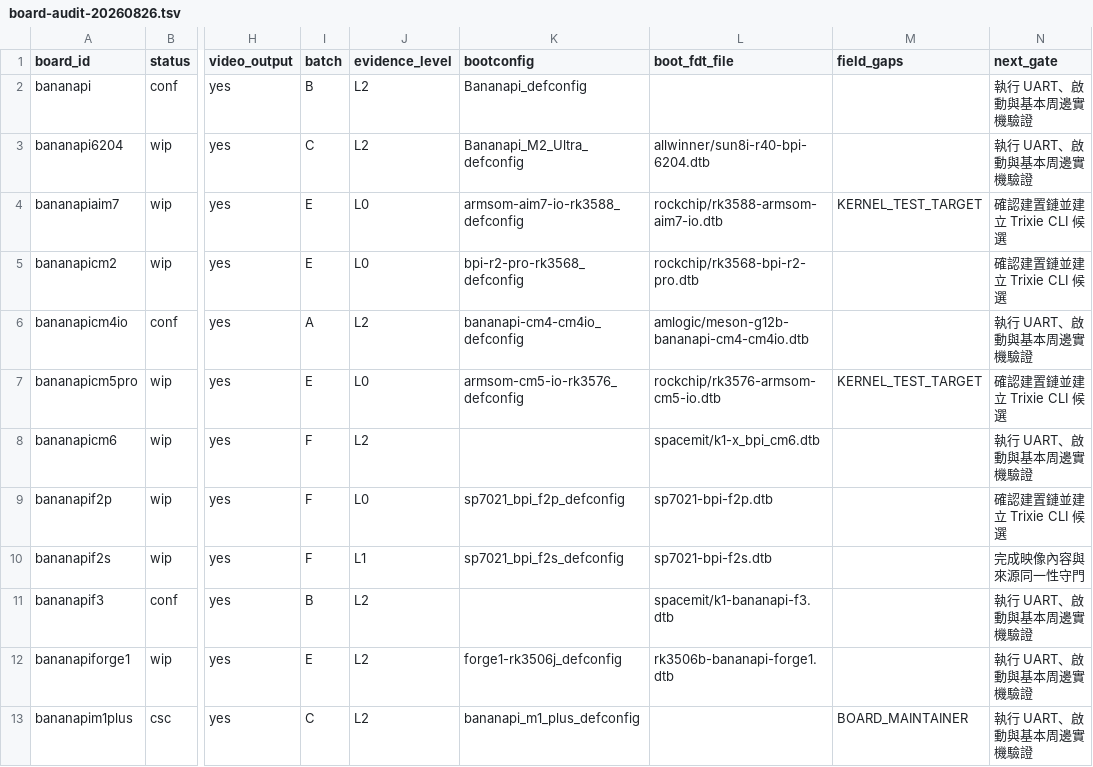
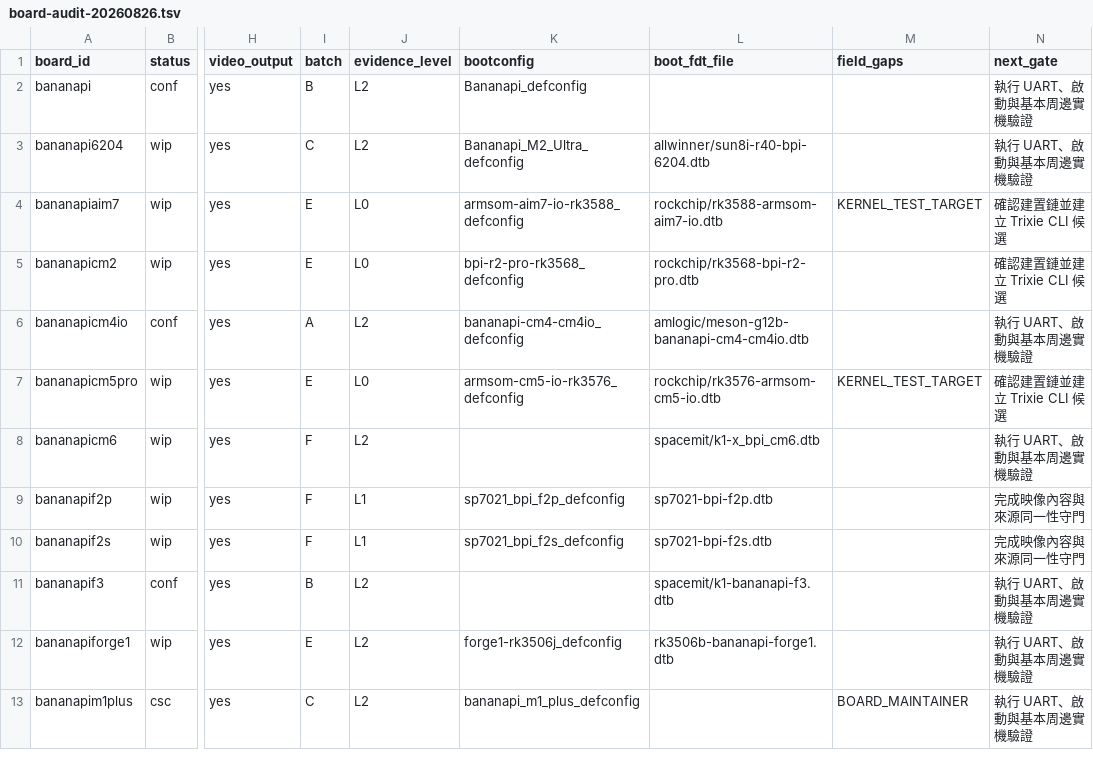
Before and after one commit to BPI-SINOVOIP/armbian-build, a TSV file: docs/evidence/bananapi-family-optimization/board-audit-20260826.tsv, drawn as a sheet; only a part is shown, gaps mark what is left out; the diff names each change by its address in the sheet, - before the commit and + after, or states it on an @@ line.

```diff
--- a/docs/evidence/bananapi-family-optimization/board-audit-20260826.tsv
+++ b/docs/evidence/bananapi-family-optimization/board-audit-20260826.tsv
-J9 (evidence_level): L0
+J9 (evidence_level): L1
-N9 (next_gate): 確認建置鏈並建立 Trixie CLI 候選
+N9 (next_gate): 完成映像內容與來源同一性守門
```
Also changed, not shown: 2 other files.
